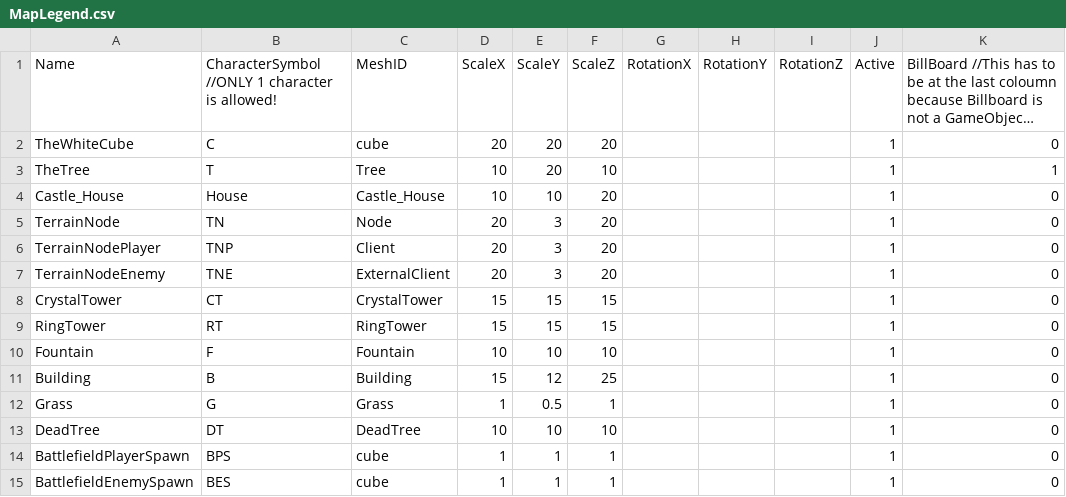
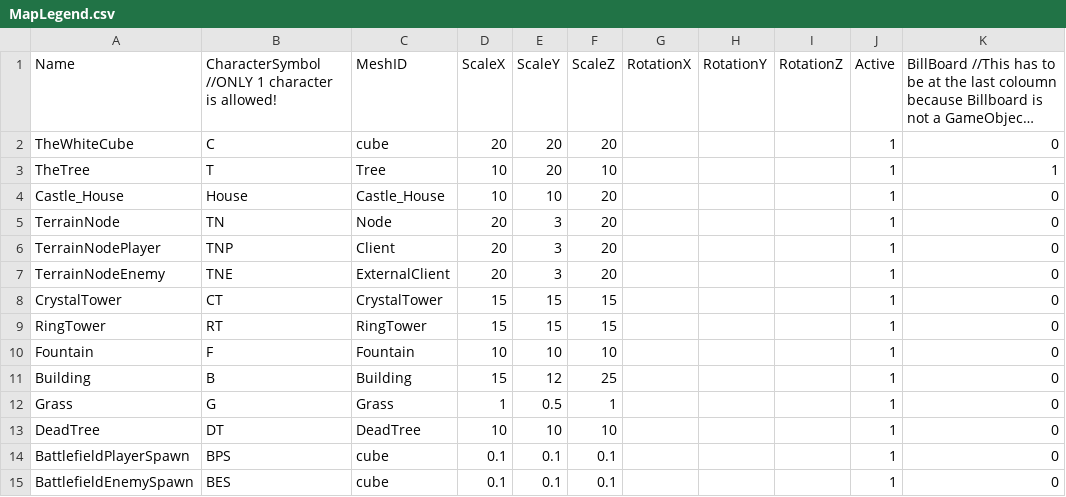
Before and after one commit to Idealizinc/SP-4, a CSV file: Base/CSVFiles/MapLegend.csv, drawn as a sheet; long unchanged cells end in ….

```diff
--- a/Base/CSVFiles/MapLegend.csv
+++ b/Base/CSVFiles/MapLegend.csv
@@ -13,3 +13,3 @@ Grass,G,Grass,1,0.5,1,,,,1,0
 DeadTree,DT,DeadTree,10,10,10,,,,1,0
-BattlefieldPlayerSpawn,BPS,cube,1,1,1,,,,1,0
-BattlefieldEnemySpawn,BES,cube,1,1,1,,,,1,0
+BattlefieldPlayerSpawn,BPS,cube,0.1,0.1,0.1,,,,1,0
+BattlefieldEnemySpawn,BES,cube,0.1,0.1,0.1,,,,1,0
```
Also changed, not shown: Base/CSVFiles/GameMapLayouts/TestMap.csv, 3 other files.
